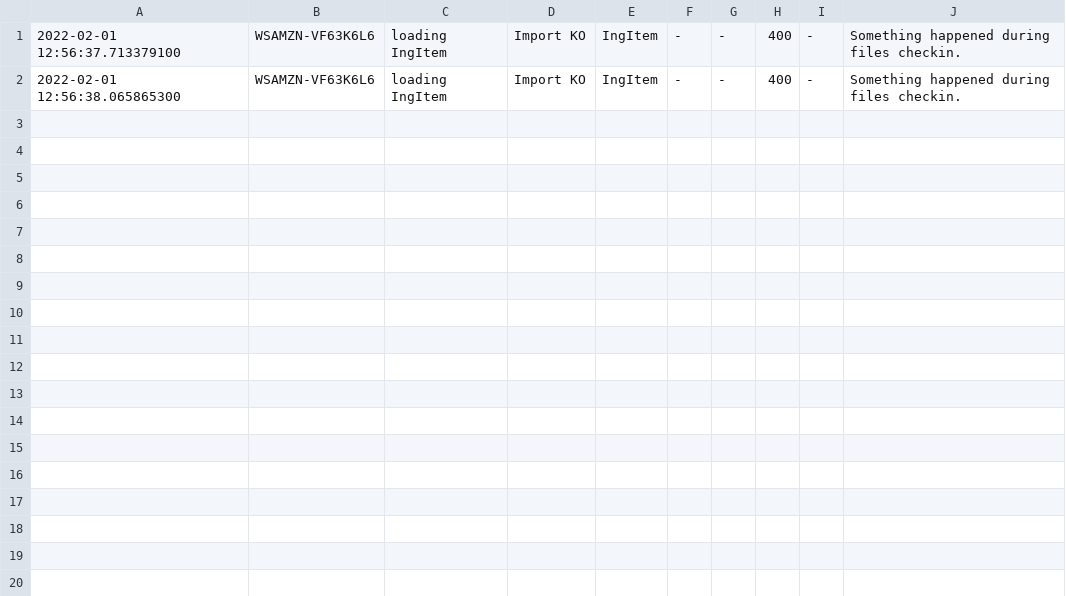
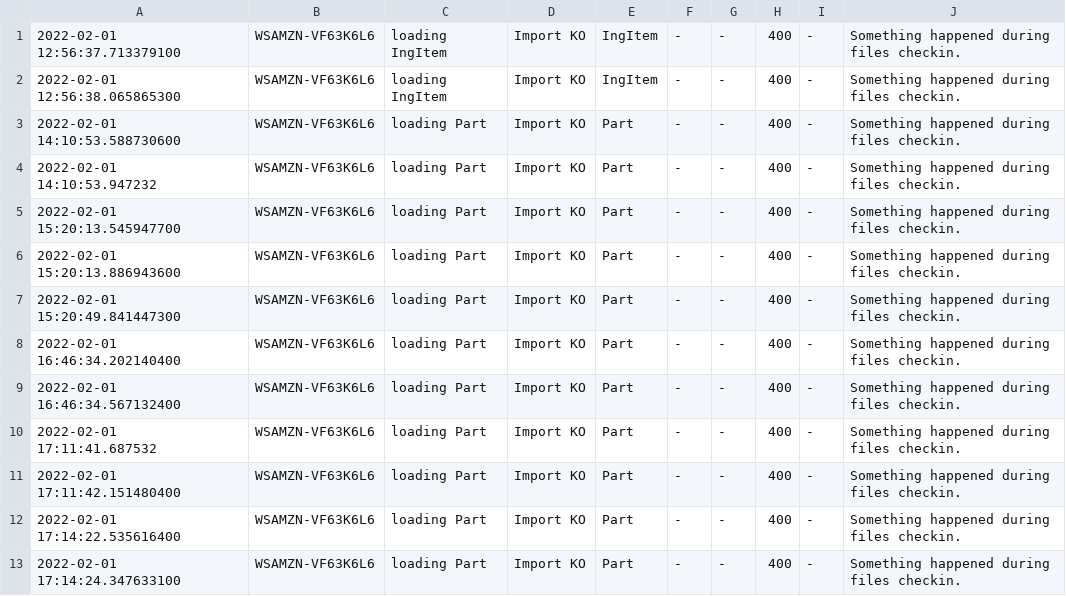
Before and after one commit to Omariv/Load, a CSV file: WS_Part/src/main/resources/logFile.csv, drawn as a sheet.

```diff
--- a/WS_Part/src/main/resources/logFile.csv
+++ b/WS_Part/src/main/resources/logFile.csv
@@ -2 +2,12 @@
 2022-02-01 12:56:38.065865300;WSAMZN-VF63K6L6;loading IngItem;Import KO;IngItem;-;-;400;-;Something happened during files checkin.
+2022-02-01 14:10:53.588730600;WSAMZN-VF63K6L6;loading Part;Import KO;Part;-;-;400;-;Something happened during files checkin.
+2022-02-01 14:10:53.947232;WSAMZN-VF63K6L6;loading Part;Import KO;Part;-;-;400;-;Something happened during files checkin.
+2022-02-01 15:20:13.545947700;WSAMZN-VF63K6L6;loading Part;Import KO;Part;-;-;400;-;Something happened during files checkin.
+2022-02-01 15:20:13.886943600;WSAMZN-VF63K6L6;loading Part;Import KO;Part;-;-;400;-;Something happened during files checkin.
+2022-02-01 15:20:49.841447300;WSAMZN-VF63K6L6;loading Part;Import KO;Part;-;-;400;-;Something happened during files checkin.
+2022-02-01 16:46:34.202140400;WSAMZN-VF63K6L6;loading Part;Import KO;Part;-;-;400;-;Something happened during files checkin.
+2022-02-01 16:46:34.567132400;WSAMZN-VF63K6L6;loading Part;Import KO;Part;-;-;400;-;Something happened during files checkin.
+2022-02-01 17:11:41.687532;WSAMZN-VF63K6L6;loading Part;Import KO;Part;-;-;400;-;Something happened during files checkin.
+2022-02-01 17:11:42.151480400;WSAMZN-VF63K6L6;loading Part;Import KO;Part;-;-;400;-;Something happened during files checkin.
+2022-02-01 17:14:22.535616400;WSAMZN-VF63K6L6;loading Part;Import KO;Part;-;-;400;-;Something happened during files checkin.
+2022-02-01 17:14:24.347633100;WSAMZN-VF63K6L6;loading Part;Import KO;Part;-;-;400;-;Something happened during files checkin.
```
Also changed, not shown: WS_ChangeAction/src/main/resources/logFile.csv, 9 other files.
